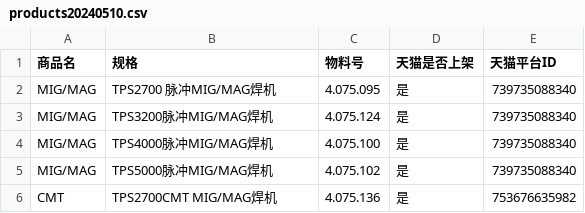
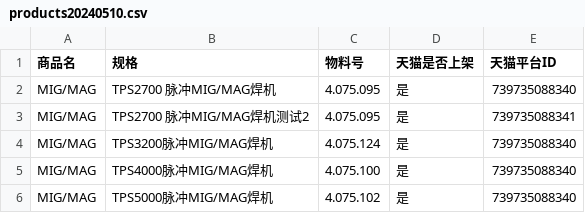
Before and after one commit to paohai/TmallProduct, a CSV file: products20240510.csv, drawn as a sheet; only a part is shown; the shorter side is filled out with more unchanged rows; the diff names each change by its address in the sheet, - before the commit and + after, or states it on an @@ line.

Commit message:
Update products20240510.csv

```diff
--- a/products20240510.csv
+++ b/products20240510.csv
+row 3: MIG/MAG | TPS2700 脉冲MIG/MAG焊机测试2 | 4.075.095 | 是 | 739735088341
```
